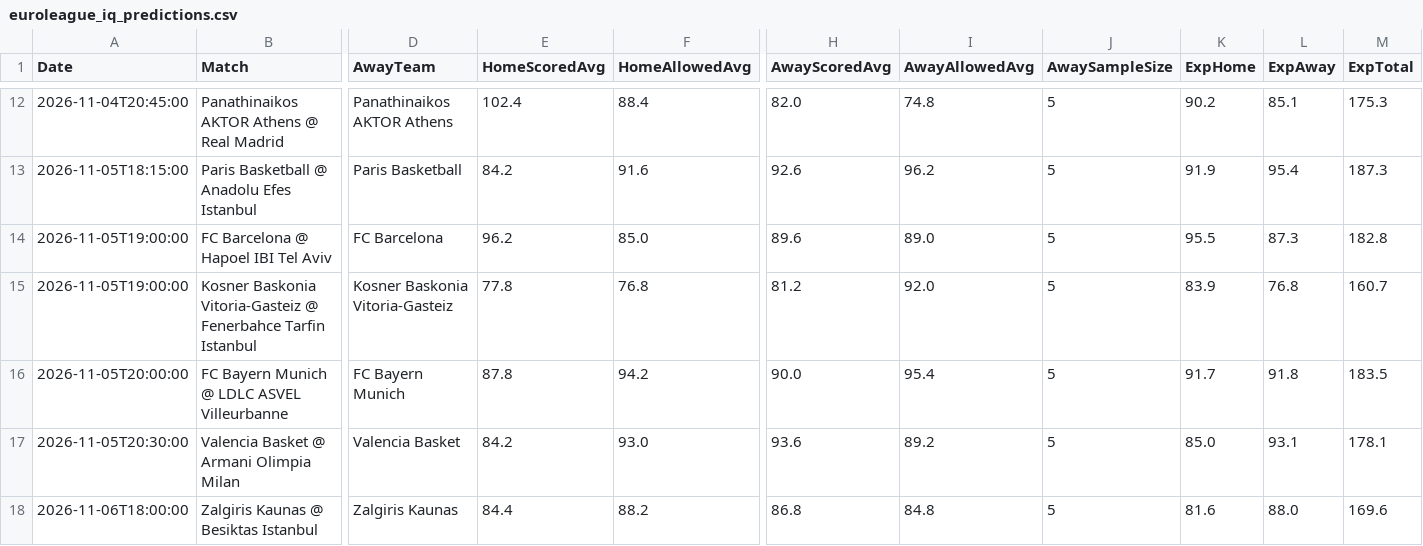
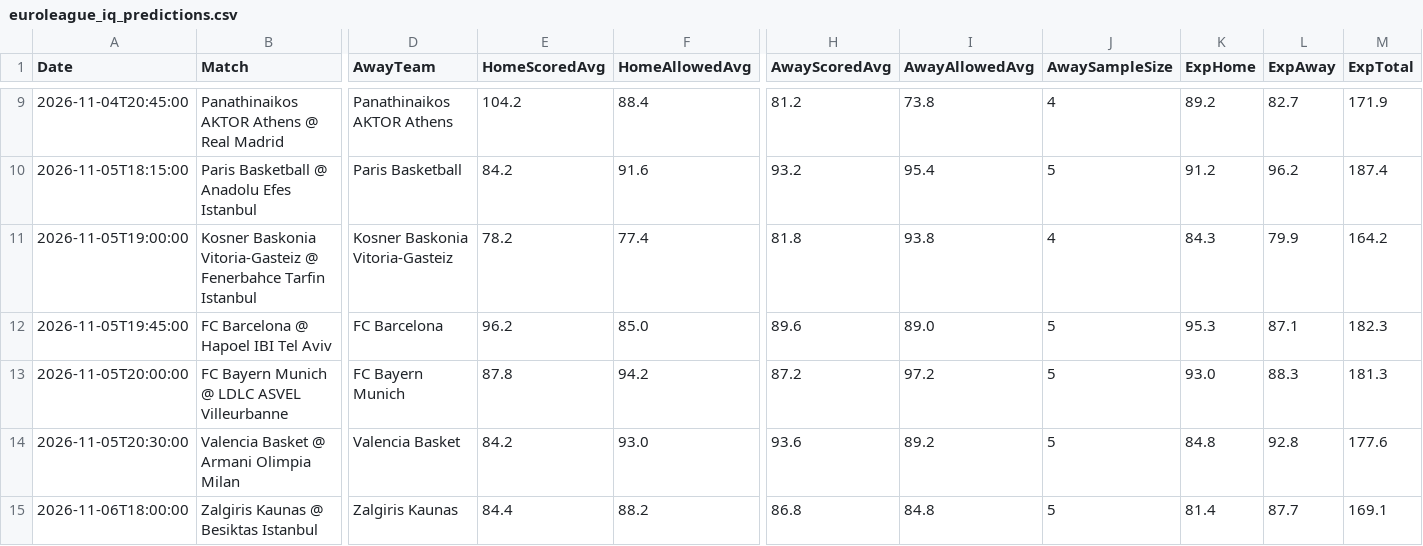
Before and after one commit to niibaboo/SportsIQ, a CSV file: docs/euroleague_iq_predictions.csv, drawn as a sheet; only a part is shown, gaps mark what is left out; removed rows and columns are numbered as before the commit, all else as after; rows hold the shown columns only; the diff covers the shown part only; the diff names each change by its address in the sheet, - before the commit and + after, or states it on an @@ line.

```diff
--- a/docs/euroleague_iq_predictions.csv
+++ b/docs/euroleague_iq_predictions.csv
-E9 (HomeScoredAvg): 102.4
+E9 (HomeScoredAvg): 104.2
-H9 (AwayScoredAvg): 82.0
+H9 (AwayScoredAvg): 81.2
-I9 (AwayAllowedAvg): 74.8
+I9 (AwayAllowedAvg): 73.8
-J9 (AwaySampleSize): 5
+J9 (AwaySampleSize): 4
-K9 (ExpHome): 90.2
+K9 (ExpHome): 89.2
-L9 (ExpAway): 85.1
+L9 (ExpAway): 82.7
-M9 (ExpTotal): 175.3
+M9 (ExpTotal): 171.9
-H10 (AwayScoredAvg): 92.6
+H10 (AwayScoredAvg): 93.2
-I10 (AwayAllowedAvg): 96.2
+I10 (AwayAllowedAvg): 95.4
-K10 (ExpHome): 91.9
+K10 (ExpHome): 91.2
-L10 (ExpAway): 95.4
+L10 (ExpAway): 96.2
-M10 (ExpTotal): 187.3
+M10 (ExpTotal): 187.4
+row 11: 2026-11-05T19:00:00 | Kosner Baskonia Vitoria-Gasteiz @ Fenerbahce Tarfin Istanbul | Kosner Baskonia Vitoria-Gasteiz | 78.2 | 77.4 | 81.8 | 93.8 | 4 | 84.3 | 79.9 | 164.2
-A12 (Date): 2026-11-05T19:00:00
+A12 (Date): 2026-11-05T19:45:00
-K12 (ExpHome): 95.5
+K12 (ExpHome): 95.3
-L12 (ExpAway): 87.3
+L12 (ExpAway): 87.1
-M12 (ExpTotal): 182.8
+M12 (ExpTotal): 182.3
-row 15: 2026-11-05T19:00:00 | Kosner Baskonia Vitoria-Gasteiz @ Fenerbahce Tarfin Istanbul | Kosner Baskonia Vitoria-Gasteiz | 77.8 | 76.8 | 81.2 | 92.0 | 5 | 83.9 | 76.8 | 160.7
-H13 (AwayScoredAvg): 90.0
+H13 (AwayScoredAvg): 87.2
-I13 (AwayAllowedAvg): 95.4
+I13 (AwayAllowedAvg): 97.2
-K13 (ExpHome): 91.7
+K13 (ExpHome): 93.0
-L13 (ExpAway): 91.8
+L13 (ExpAway): 88.3
-M13 (ExpTotal): 183.5
+M13 (ExpTotal): 181.3
-K14 (ExpHome): 85.0
+K14 (ExpHome): 84.8
-L14 (ExpAway): 93.1
+L14 (ExpAway): 92.8
-M14 (ExpTotal): 178.1
+M14 (ExpTotal): 177.6
-K15 (ExpHome): 81.6
+K15 (ExpHome): 81.4
-L15 (ExpAway): 88.0
+L15 (ExpAway): 87.7
-M15 (ExpTotal): 169.6
+M15 (ExpTotal): 169.1
```
Also changed, not shown: 3 removed rows and 40 edited cells elsewhere in this file, 5 other files.
